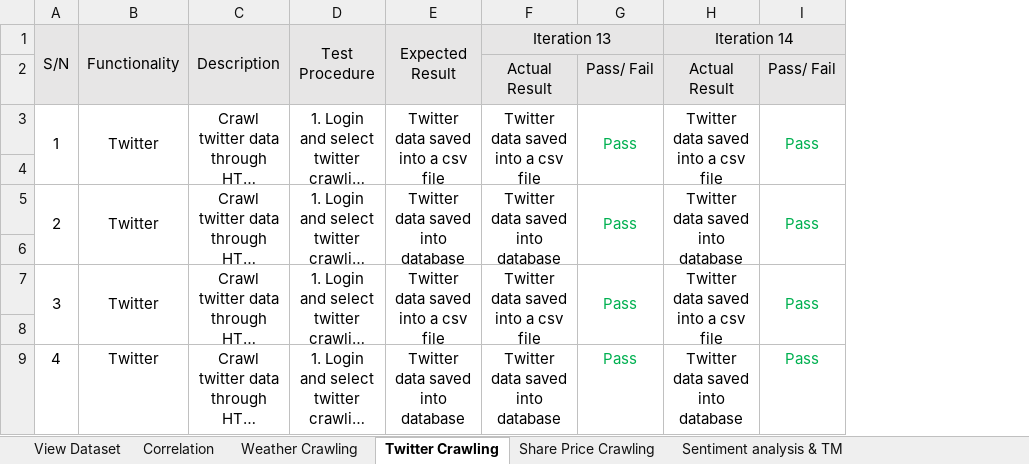
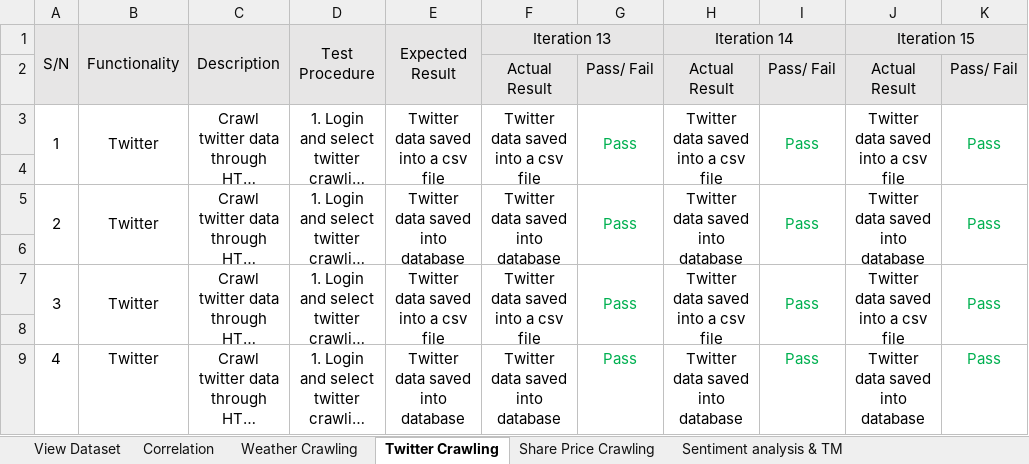
Before and after one commit to Andyayk/Beyond-Ideas, an Excel workbook: Test Cases/Test Cases.xlsx, sheet Twitter Crawling, drawn as a sheet; long unchanged cells end in …; values as stored, in another font and other column widths than the file's, no borders; the diff names each change by its address in the sheet, - before the commit and + after, or states it on an @@ line.

Commit message:
Regression testing for iteration 15

```diff
--- a/Test Cases/Test Cases.xlsx (sheet Twitter Crawling)
+++ b/Test Cases/Test Cases.xlsx (sheet Twitter Crawling)
+column J (Iteration 15), rows 2-9: Actual Result | Twitter data saved into a csv file |  | Twitter data saved into database |  | Twitter data saved into a csv file |  | Twitter data saved into database
+column K, rows 2-9: Pass/ Fail | Pass |  | Pass |  | Pass |  | Pass
```
Also changed, not shown: sheet Correlation, sheet Sentiment analysis & TM, sheet Share Price Crawling, sheet Weather Crawling, sheet View Dataset, Metrics/Bug Log & Metric.xlsx, 1 other file.
